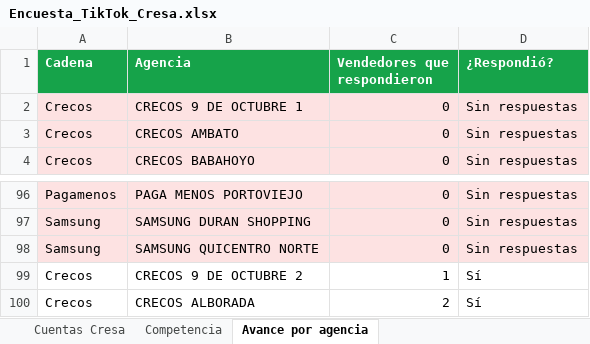
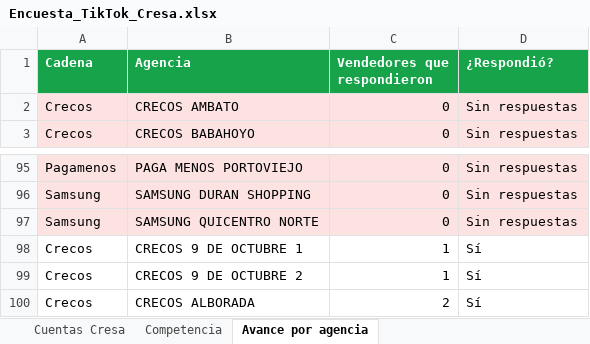
Before and after one commit to cdizquierdoc-hub/monitor-lives-tiktok, an Excel workbook: data/encuesta/Encuesta_TikTok_Cresa.xlsx, sheet Avance por agencia, drawn as a sheet; only a part is shown, gaps mark what is left out; values as stored, in another font and other column widths than the file's, no borders; removed rows and columns are numbered as before the commit, all else as after; the diff names each change by its address in the sheet, - before the commit and + after, or states it on an @@ line.

```diff
--- a/data/encuesta/Encuesta_TikTok_Cresa.xlsx (sheet Avance por agencia)
+++ b/data/encuesta/Encuesta_TikTok_Cresa.xlsx (sheet Avance por agencia)
-row 2: Crecos | CRECOS 9 DE OCTUBRE 1 | 0 | Sin respuestas
+row 98: Crecos | CRECOS 9 DE OCTUBRE 1 | 1 | Sí
```
Also changed, not shown: sheet Cuentas Cresa, 6 other files.
